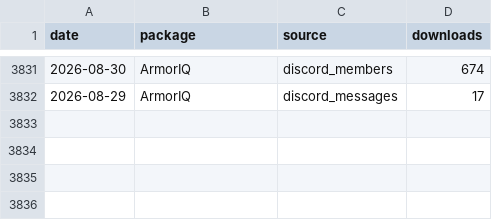
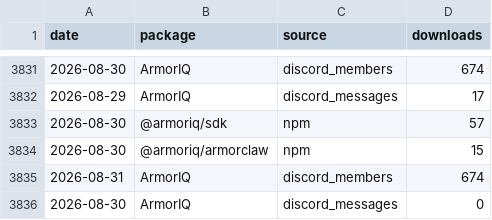
Before and after one commit to armoriq/.github, a CSV file: data/downloads.csv, drawn as a sheet; only a part is shown, gaps mark what is left out.

```diff
--- a/data/downloads.csv
+++ b/data/downloads.csv
@@ -3832 +3832,5 @@ date,package,source,downloads
 2026-08-29,ArmorIQ,discord_messages,17
+2026-08-30,@armoriq/sdk,npm,57
+2026-08-30,@armoriq/armorclaw,npm,15
+2026-08-31,ArmorIQ,discord_members,674
+2026-08-30,ArmorIQ,discord_messages,0
```
Also changed, not shown: 25 other files.
